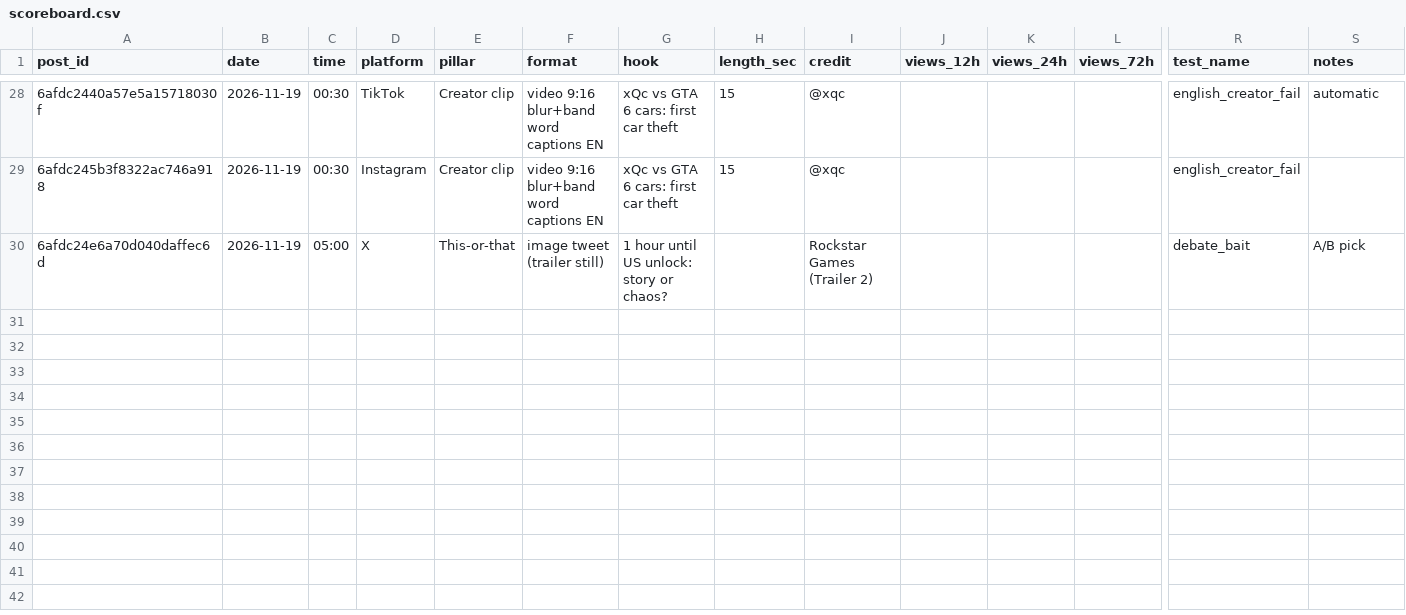
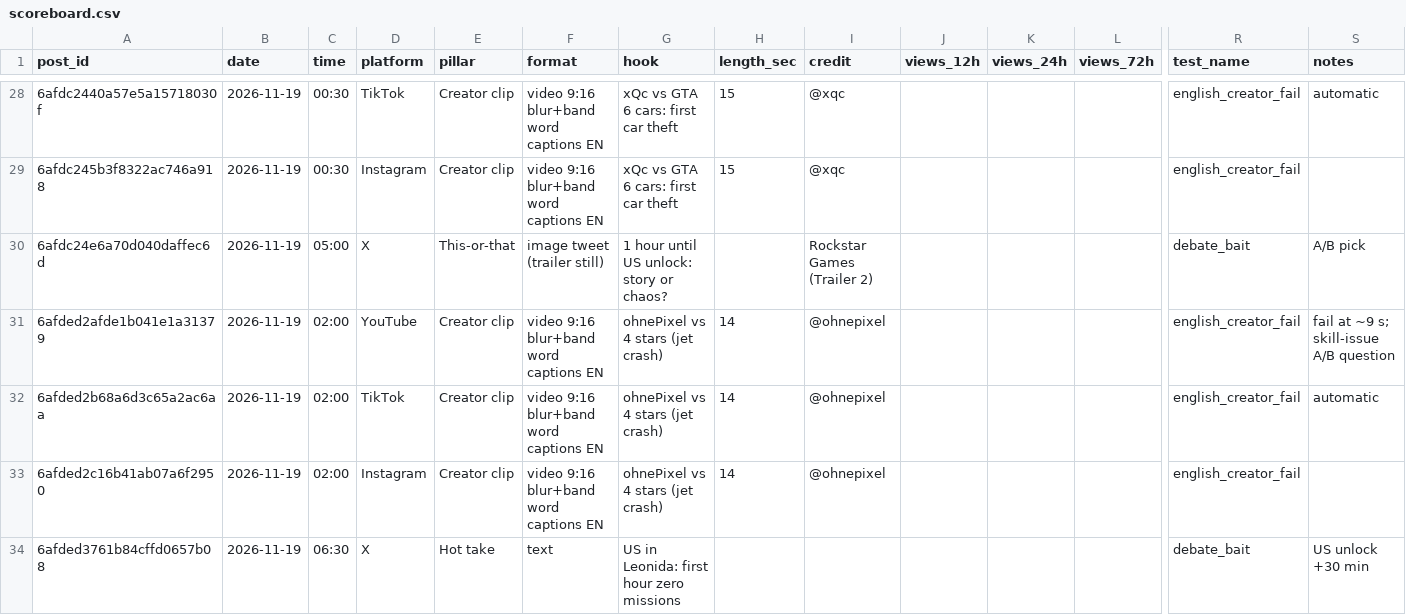
Before and after one commit to 73Cosmin/gta6channel, a CSV file: scoreboard.csv, drawn as a sheet; only a part is shown, gaps mark what is left out; rows hold the shown columns only; the diff names each change by its address in the sheet, - before the commit and + after, or states it on an @@ line.

```diff
--- a/scoreboard.csv
+++ b/scoreboard.csv
+row 31: 6afded2afde1b041e1a31379 | 2026-11-19 | 02:00 | YouTube | Creator clip | video 9:16 blur+band word captions EN | ohnePixel vs 4 stars (jet crash) | 14 | @ohnepixel |  |  |  | english_creator_fail | fail at ~9 s; skill-issue A/B question
+row 32: 6afded2b68a6d3c65a2ac6aa | 2026-11-19 | 02:00 | TikTok | Creator clip | video 9:16 blur+band word captions EN | ohnePixel vs 4 stars (jet crash) | 14 | @ohnepixel |  |  |  | english_creator_fail | automatic
+row 33: 6afded2c16b41ab07a6f2950 | 2026-11-19 | 02:00 | Instagram | Creator clip | video 9:16 blur+band word captions EN | ohnePixel vs 4 stars (jet crash) | 14 | @ohnepixel |  |  |  | english_creator_fail
+row 34: 6afded3761b84cffd0657b08 | 2026-11-19 | 06:30 | X | Hot take | text | US in Leonida: first hour zero missions |  |  |  |  |  | debate_bait | US unlock +30 min
```
Also changed, not shown: 2 other files.
